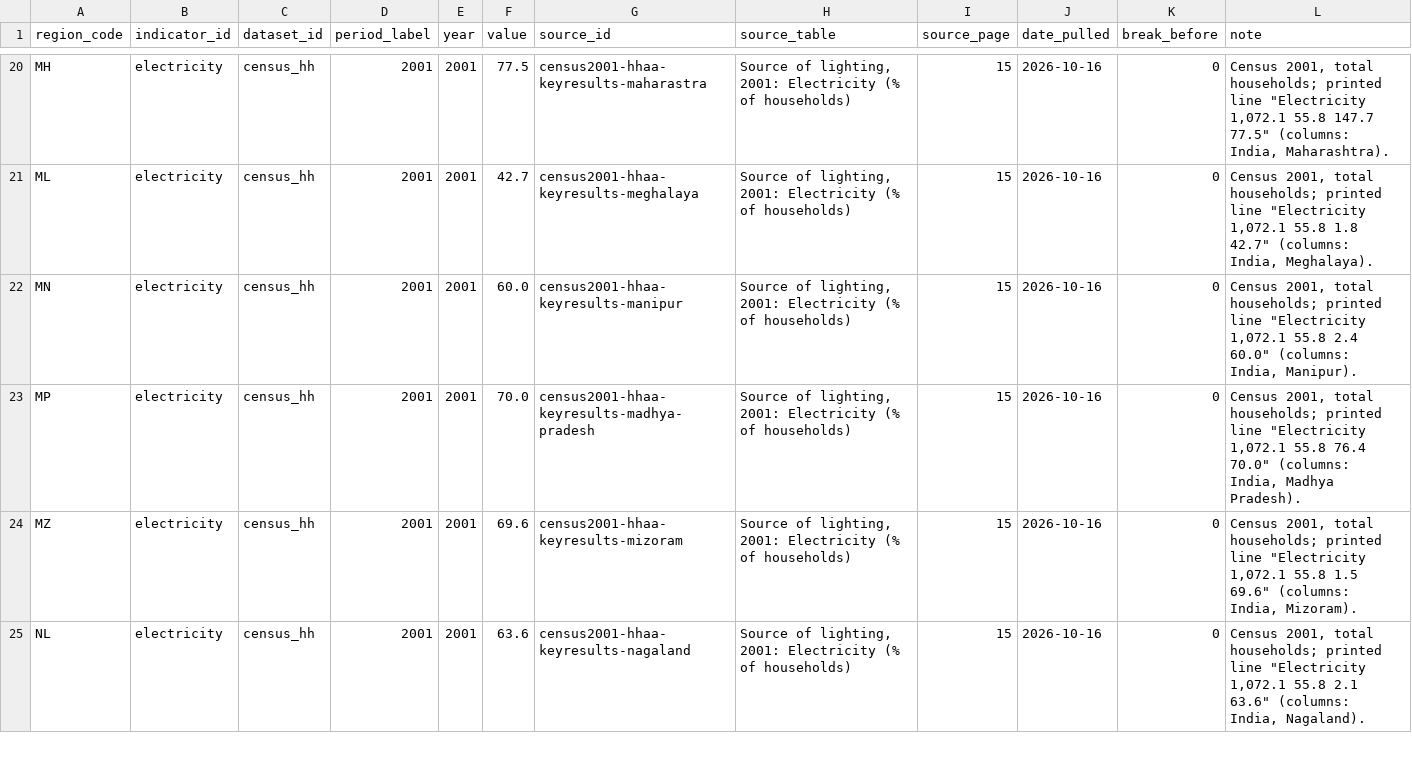
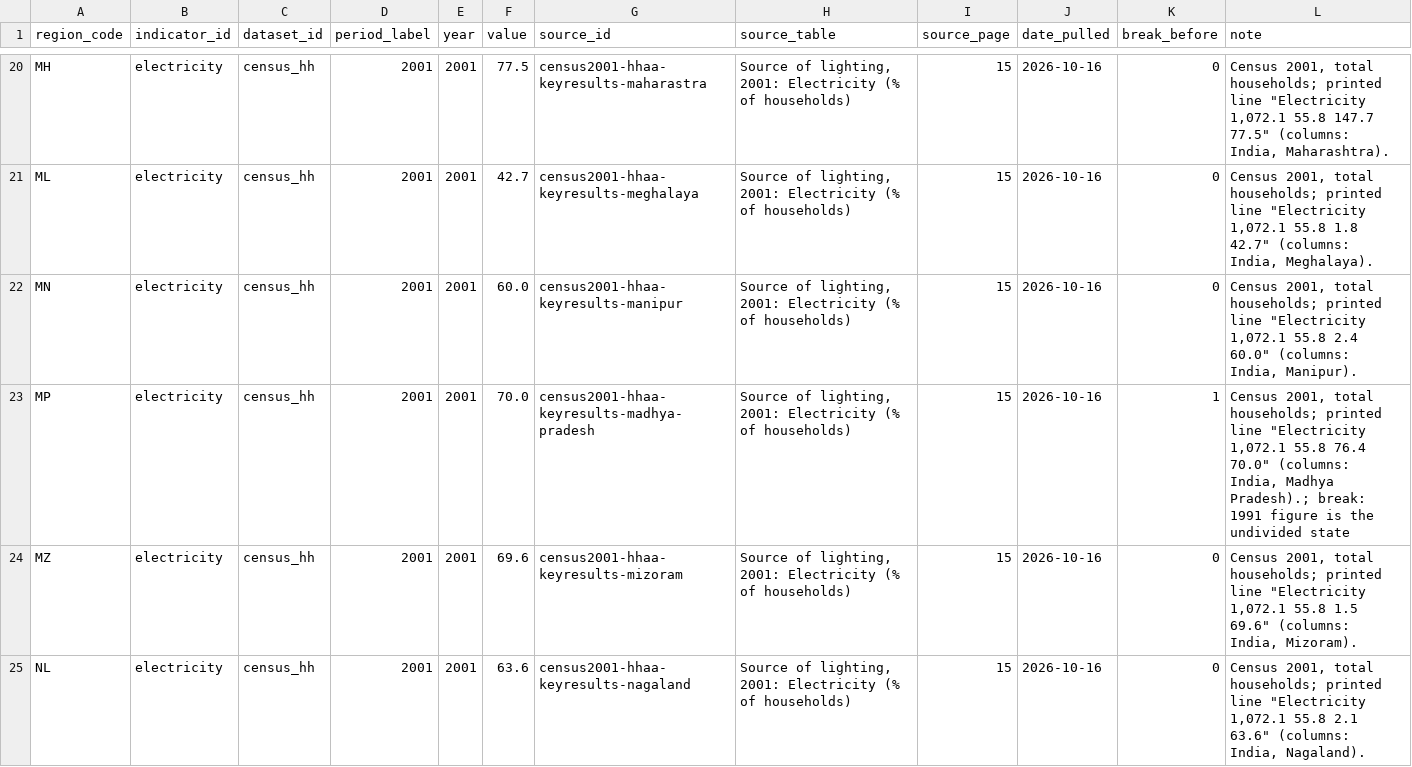
Before and after one commit to ravikntsh/tathya, a CSV file: data/series_census_srs.csv, drawn as a sheet; only a part is shown, gaps mark what is left out; the diff covers the shown part only.

```diff
--- a/data/series_census_srs.csv
+++ b/data/series_census_srs.csv
@@ -22,3 +22,3 @@ ML,electricity,census_hh,2001,2001,42.7,census2001-hhaa-keyresults-meghalaya,"So
 MN,electricity,census_hh,2001,2001,60.0,census2001-hhaa-keyresults-manipur,"Source of lighting, 2001: Electricity (% of households)",15,2026-10-16,0,"Census 2001, total households; printed line ""Electricity 1,072.1 55.8 2.4 60.0"" (columns: India, Manipur)."
-MP,electricity,census_hh,2001,2001,70.0,census2001-hhaa-keyresults-madhya-pradesh,"Source of lighting, 2001: Electricity (% of households)",15,2026-10-16,0,"Census 2001, total households; printed line ""Electricity 1,072.1 55.8 76.4 70.0"" (columns: India, Madhya Pradesh)."
+MP,electricity,census_hh,2001,2001,70.0,census2001-hhaa-keyresults-madhya-pradesh,"Source of lighting, 2001: Electricity (% of households)",15,2026-10-16,1,"Census 2001, total households; printed line ""Electricity 1,072.1 55.8 76.4 70.0"" (columns: India, Madhya Pradesh).; break: 1991 figure is the undivided state"
 MZ,electricity,census_hh,2001,2001,69.6,census2001-hhaa-keyresults-mizoram,"Source of lighting, 2001: Electricity (% of households)",15,2026-10-16,0,"Census 2001, total households; printed line ""Electricity 1,072.1 55.8 1.5 69.6"" (columns: India, Mizoram)."
```
Also changed, not shown: 74 edited cells elsewhere in this file, 19 other files.
